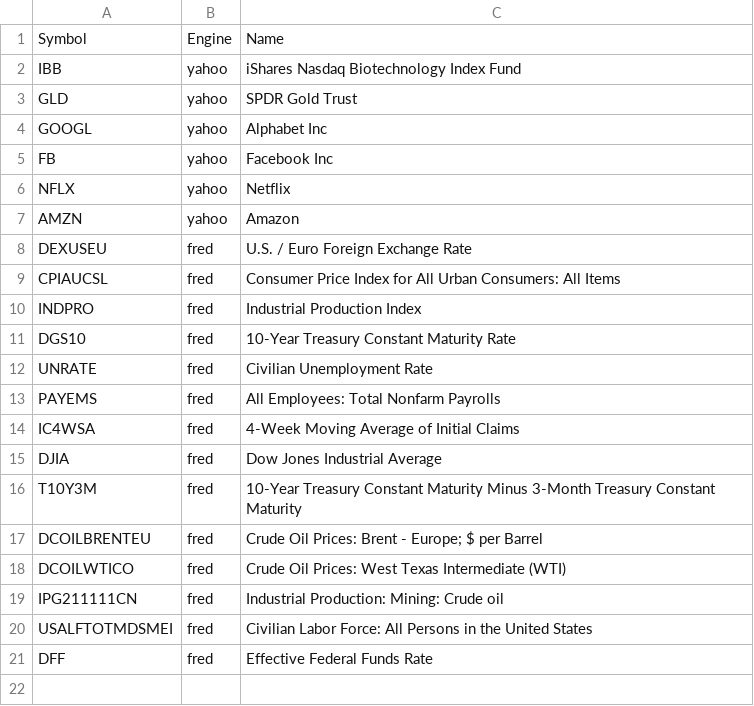
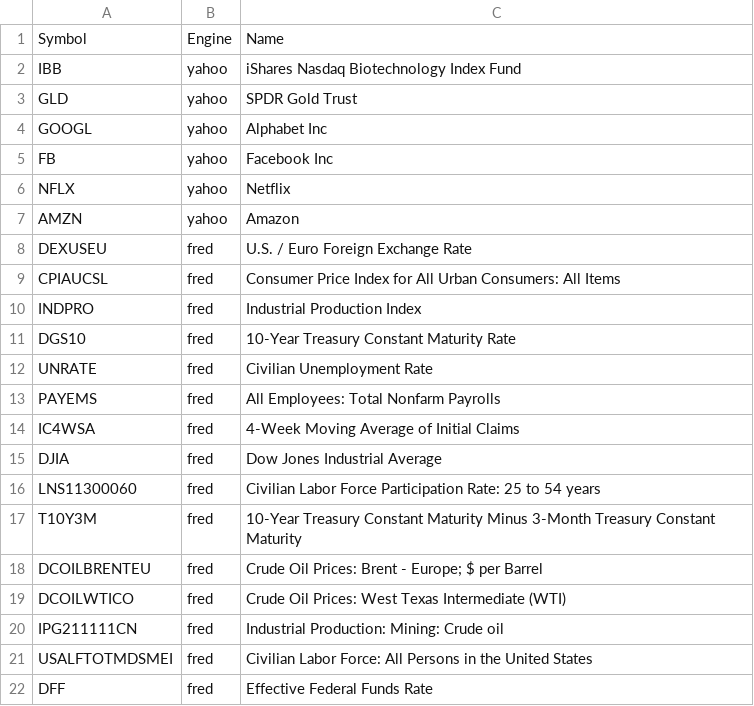
Before and after one commit to bmaher74/quant_at, a CSV file: data/data/simple.csv, drawn as a sheet; the diff names each change by its address in the sheet, - before the commit and + after, or states it on an @@ line.

```diff
--- a/data/data/simple.csv
+++ b/data/data/simple.csv
+row 16: LNS11300060 | fred | Civilian Labor Force Participation Rate: 25 to 54 years
```
Also changed, not shown: 1 other file.
